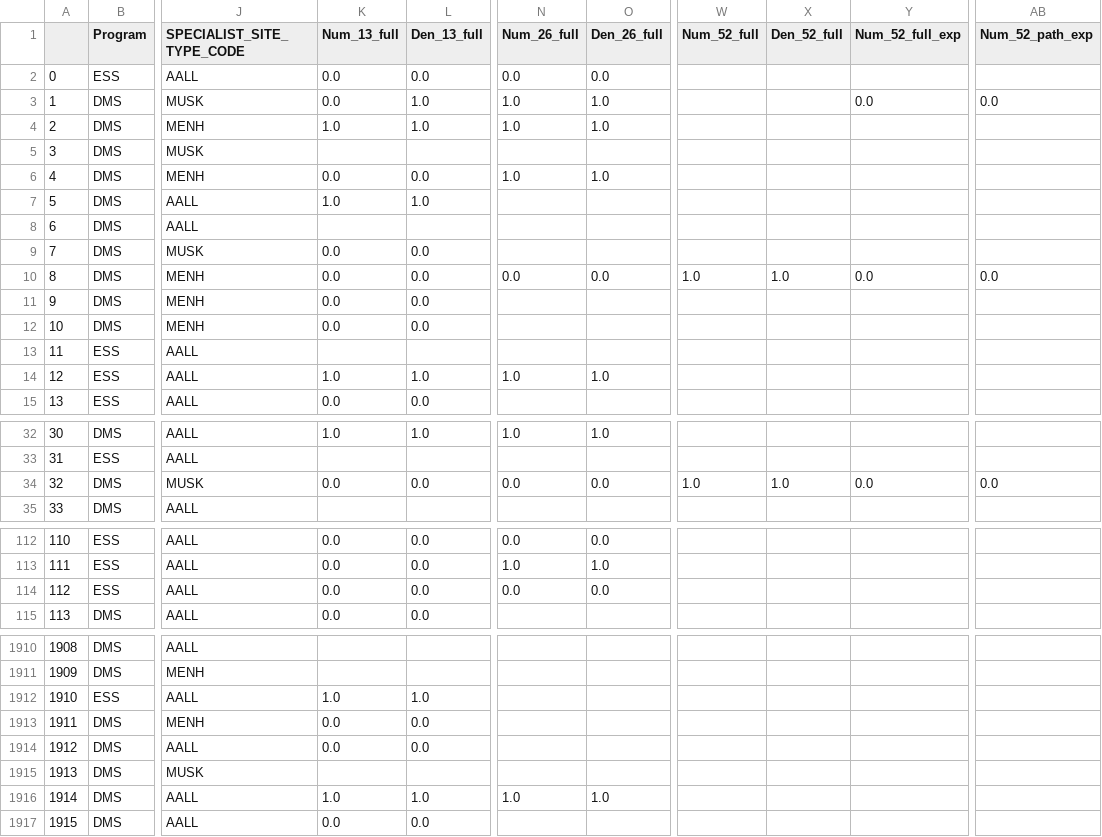
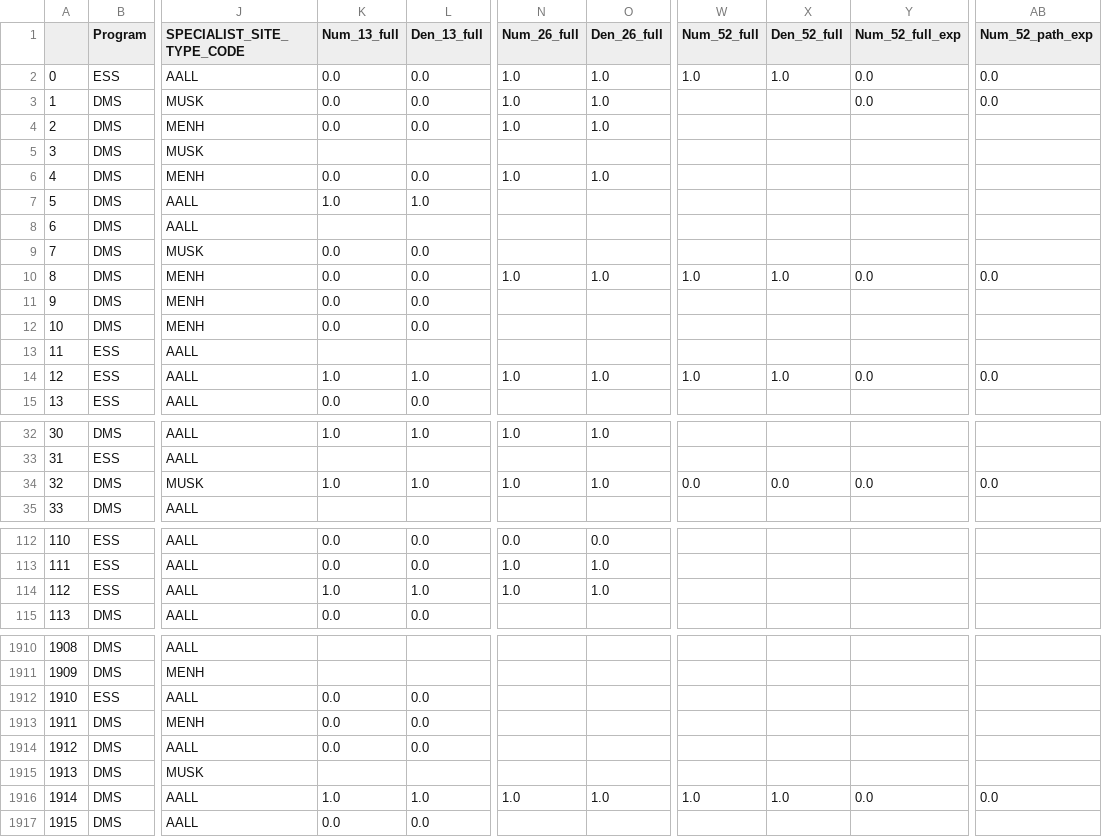
Before and after one commit to amanalo-arriba/star_ratings_new, a CSV file: df_merge_final.csv, drawn as a sheet; only a part is shown, gaps mark what is left out; the diff covers the shown part only; the diff names each change by its address in the sheet, - before the commit and + after, or states it on an @@ line.

```diff
--- a/df_merge_final.csv
+++ b/df_merge_final.csv
-N2 (Num_26_full): 0.0
+N2 (Num_26_full): 1.0
-O2 (Den_26_full): 0.0
+O2 (Den_26_full): 1.0
-W2 (Num_52_full): (empty)
+W2 (Num_52_full): 1.0
-X2 (Den_52_full): (empty)
+X2 (Den_52_full): 1.0
-Y2 (Num_52_full_exp): (empty)
+Y2 (Num_52_full_exp): 0.0
-AB2 (Num_52_path_exp): (empty)
+AB2 (Num_52_path_exp): 0.0
-L3:L4 (Den_13_full): 1.0
+L3:L4 (Den_13_full): 0.0
-K4 (Num_13_full): 1.0
+K4 (Num_13_full): 0.0
-N10 (Num_26_full): 0.0
+N10 (Num_26_full): 1.0
-O10 (Den_26_full): 0.0
+O10 (Den_26_full): 1.0
-W14 (Num_52_full): (empty)
+W14 (Num_52_full): 1.0
-X14 (Den_52_full): (empty)
+X14 (Den_52_full): 1.0
-Y14 (Num_52_full_exp): (empty)
+Y14 (Num_52_full_exp): 0.0
-AB14 (Num_52_path_exp): (empty)
+AB14 (Num_52_path_exp): 0.0
-K34 (Num_13_full): 0.0
+K34 (Num_13_full): 1.0
-L34 (Den_13_full): 0.0
+L34 (Den_13_full): 1.0
-N34 (Num_26_full): 0.0
+N34 (Num_26_full): 1.0
-O34 (Den_26_full): 0.0
+O34 (Den_26_full): 1.0
-W34 (Num_52_full): 1.0
+W34 (Num_52_full): 0.0
-X34 (Den_52_full): 1.0
+X34 (Den_52_full): 0.0
-K114 (Num_13_full): 0.0
+K114 (Num_13_full): 1.0
-L114 (Den_13_full): 0.0
+L114 (Den_13_full): 1.0
-N114 (Num_26_full): 0.0
+N114 (Num_26_full): 1.0
-O114 (Den_26_full): 0.0
+O114 (Den_26_full): 1.0
-K1912 (Num_13_full): 1.0
+K1912 (Num_13_full): 0.0
-L1912 (Den_13_full): 1.0
+L1912 (Den_13_full): 0.0
-W1916 (Num_52_full): (empty)
+W1916 (Num_52_full): 1.0
-X1916 (Den_52_full): (empty)
+X1916 (Den_52_full): 1.0
-Y1916 (Num_52_full_exp): (empty)
+Y1916 (Num_52_full_exp): 0.0
-AB1916 (Num_52_path_exp): (empty)
+AB1916 (Num_52_path_exp): 0.0
```
Also changed, not shown: 113 edited cells elsewhere in this file, Stat Regression/df_13_exp.csv, df_13_post.csv, 14 other files.
